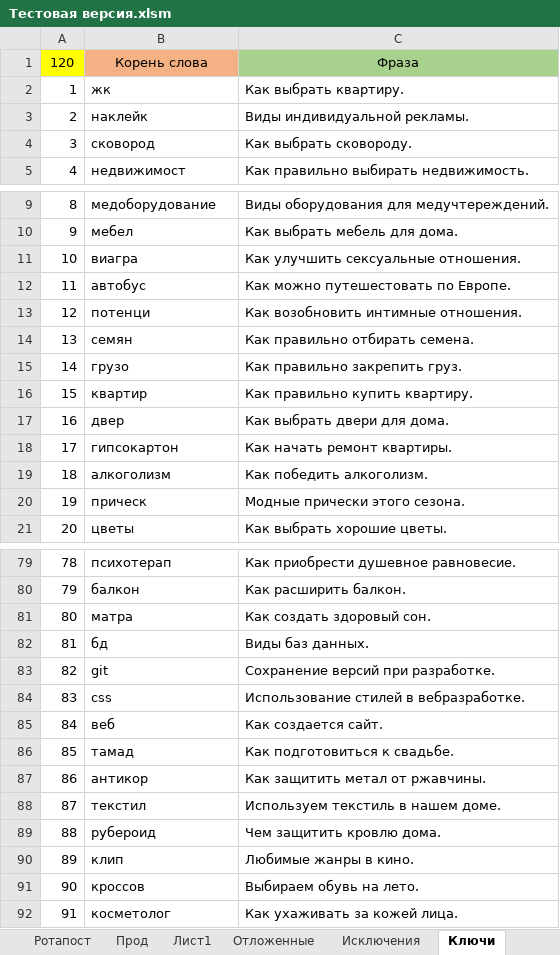
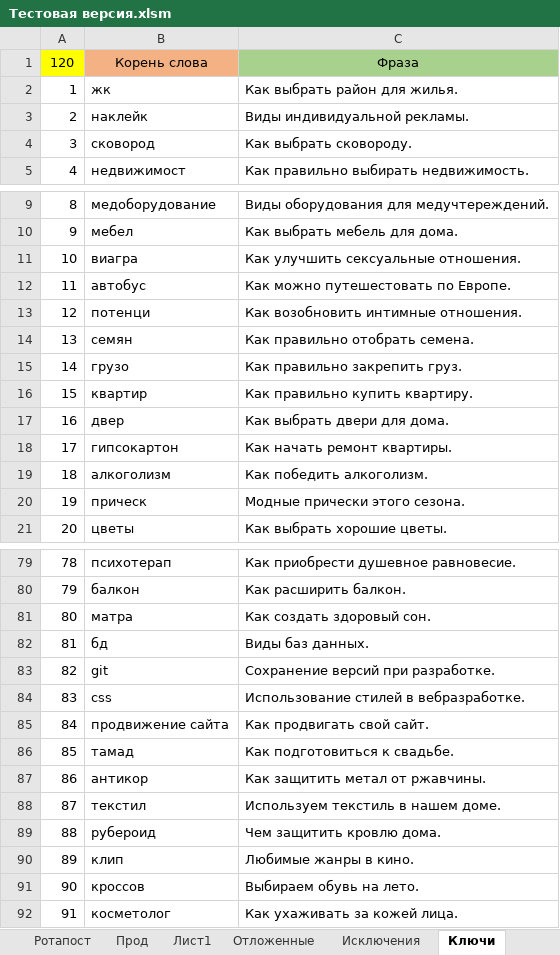
Before and after one commit to Goodron1981/MyMacros-master, an Excel workbook: Тестовая версия.xlsm, sheet Ключи, drawn as a sheet; only a part is shown, gaps mark what is left out; values as stored, in another font and other column widths than the file's, no borders; the diff names each change by its address in the sheet, - before the commit and + after, or states it on an @@ line.

```diff
--- a/Тестовая версия.xlsm (sheet Ключи)
+++ b/Тестовая версия.xlsm (sheet Ключи)
-C2: Как выбрать квартиру.
+C2: Как выбрать район для жилья.
-C14: Как правильно отбирать семена.
+C14: Как правильно отобрать семена.
-B85: веб
+B85: продвижение сайта
-C85: Как создается сайт.
+C85: Как продвигать свой сайт.
```
Also changed, not shown: sheet Ротапост, charts or pictures.
